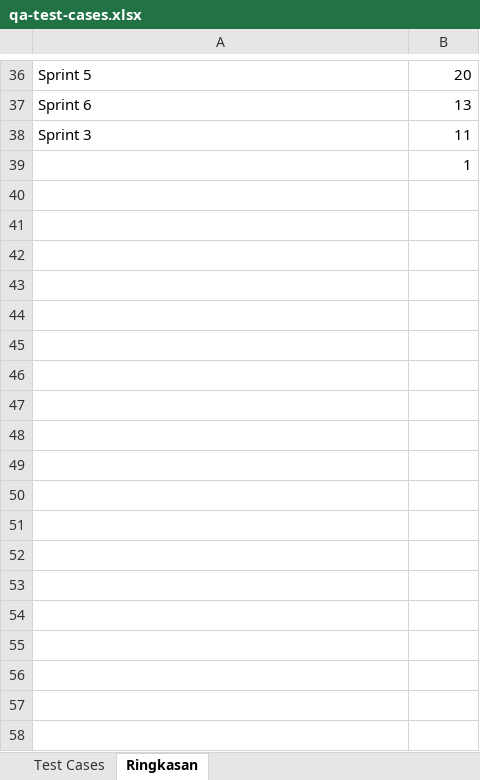
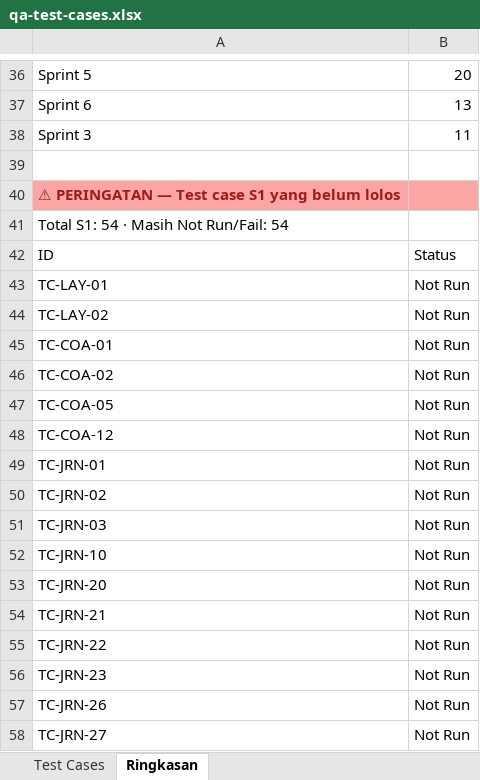
Before and after one commit to appsheetindonesia/Accounting-Software, an Excel workbook: qa-test-cases.xlsx, sheet Ringkasan, drawn as a sheet; only a part is shown, gaps mark what is left out; values as stored, in another font and other column widths than the file's, no borders; the diff covers the shown part only; the diff names each change by its address in the sheet, - before the commit and + after, or states it on an @@ line.

```diff
--- a/qa-test-cases.xlsx (sheet Ringkasan)
+++ b/qa-test-cases.xlsx (sheet Ringkasan)
-B39: 1
+B39: (empty)
+row 40: ⚠ PERINGATAN — Test case S1 yang belum lolos
+row 41: Total S1: 54 · Masih Not Run/Fail: 54
+row 42: ID | Status
+row 43: TC-LAY-01 | Not Run
+row 44: TC-LAY-02 | Not Run
+row 45: TC-COA-01 | Not Run
+row 46: TC-COA-02 | Not Run
+row 47: TC-COA-05 | Not Run
+row 48: TC-COA-12 | Not Run
+row 49: TC-JRN-01 | Not Run
+row 50: TC-JRN-02 | Not Run
+row 51: TC-JRN-03 | Not Run
+row 52: TC-JRN-10 | Not Run
+row 53: TC-JRN-20 | Not Run
+row 54: TC-JRN-21 | Not Run
+row 55: TC-JRN-22 | Not Run
+row 56: TC-JRN-23 | Not Run
+row 57: TC-JRN-26 | Not Run
+row 58: TC-JRN-27 | Not Run
```
Also changed, not shown: 40 added rows elsewhere in this sheet, sheet Test Cases, 22 other files.
